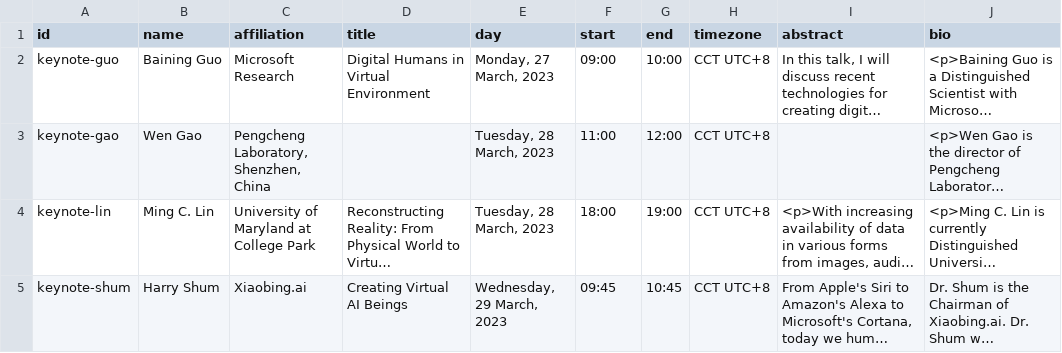
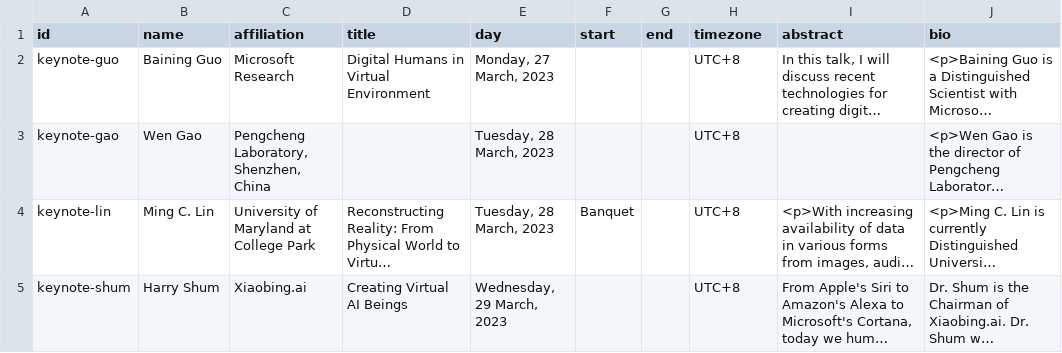
Before and after one commit to ieeevr/2024-test, a CSV file: _data/keynotes.csv, drawn as a sheet; only a part is shown; long unchanged cells end in …; the diff names each change by its address in the sheet, - before the commit and + after, or states it on an @@ line.

Commit message:
update keynote speakers

```diff
--- a/_data/keynotes.csv
+++ b/_data/keynotes.csv
-F2 (start): 09:00
+F2 (start): (empty)
-G2 (end): 10:00
+G2 (end): (empty)
-H2:H5 (timezone): CCT UTC+8
+H2:H5 (timezone): UTC+8
-F3 (start): 11:00
+F3 (start): (empty)
-G3 (end): 12:00
+G3 (end): (empty)
-F4 (start): 18:00
+F4 (start): Banquet
-G4 (end): 19:00
+G4 (end): (empty)
-F5 (start): 09:45
+F5 (start): (empty)
-G5 (end): 10:45
+G5 (end): (empty)
```
Also changed, not shown: 1 other file.
